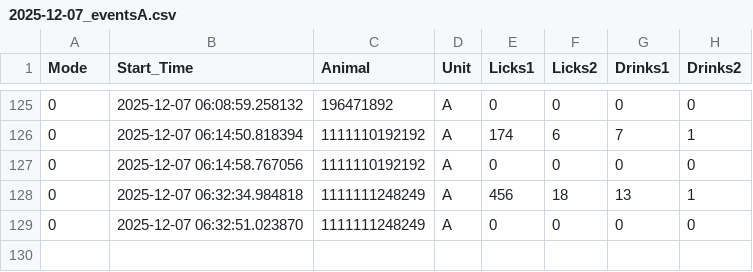
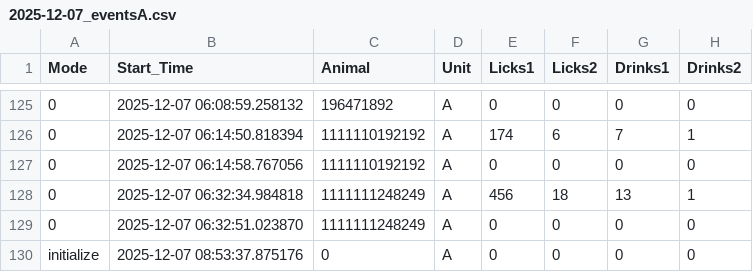
Before and after one commit to MaheshKarnani/Preferator, a CSV file: Data/c1_3m_102025_testing/2025-12-07_eventsA.csv, drawn as a sheet; only a part is shown, gaps mark what is left out; the diff names each change by its address in the sheet, - before the commit and + after, or states it on an @@ line.

```diff
--- a/Data/c1_3m_102025_testing/2025-12-07_eventsA.csv
+++ b/Data/c1_3m_102025_testing/2025-12-07_eventsA.csv
+row 130: initialize | 2025-12-07 08:53:37.875176 | 0 | A | 0 | 0 | 0 | 0
```
Also changed, not shown: Data/c1_3m_102025_testing/2025-12-07_eventsB.csv, 1 other file.
